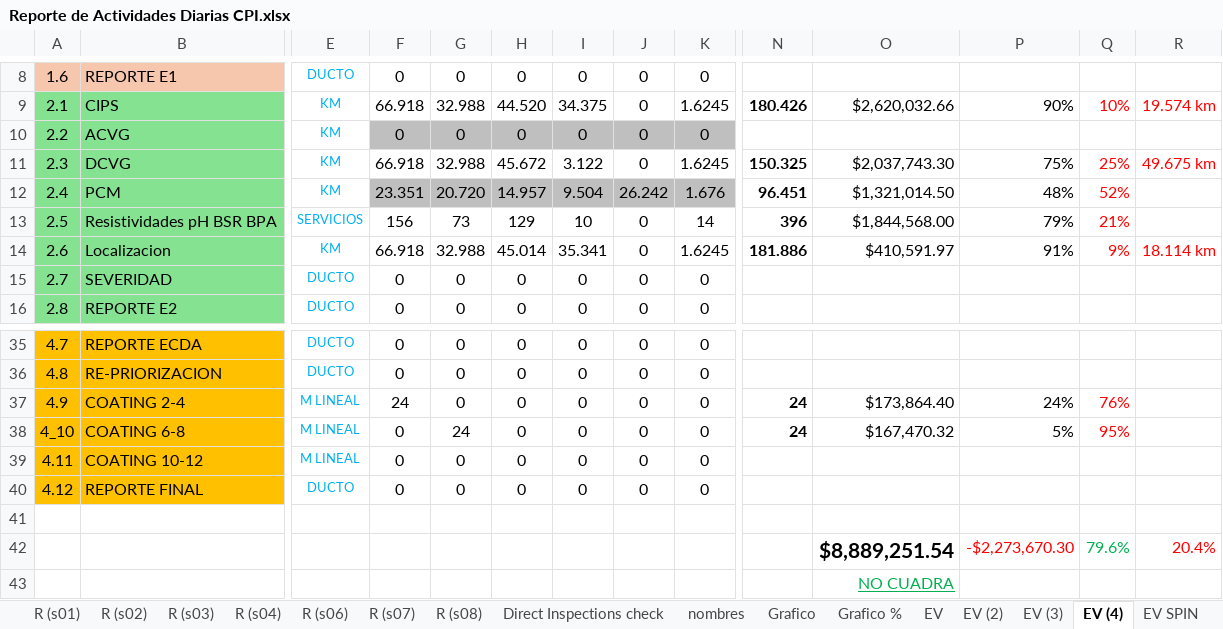
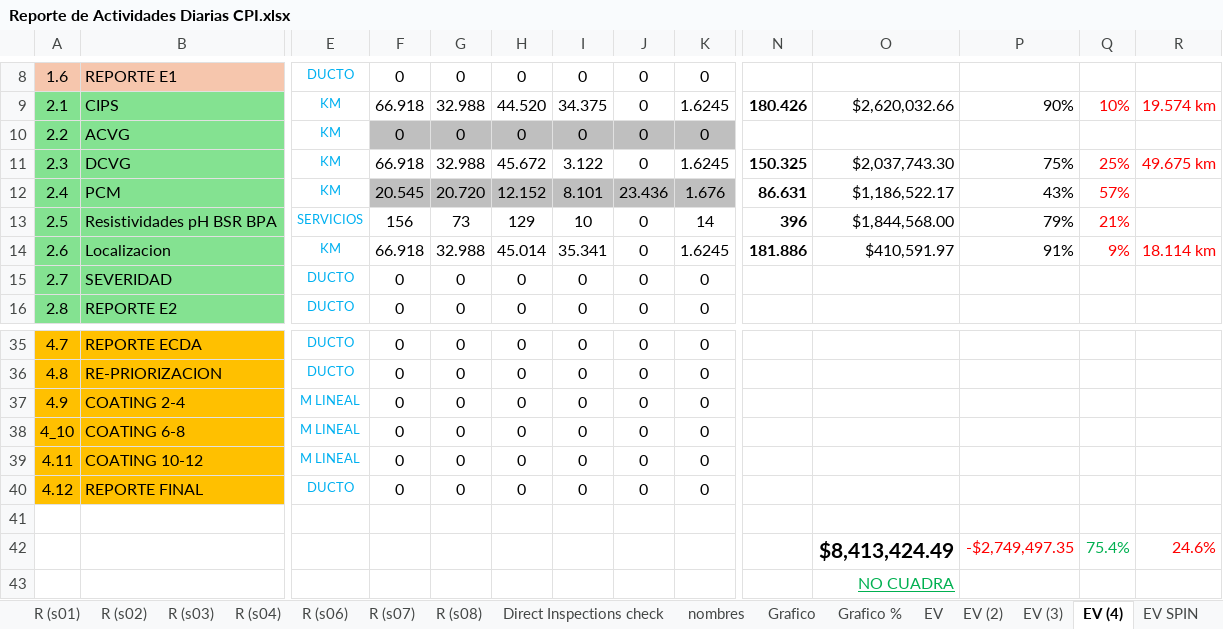
Before and after one commit to crooss/Dash_DGJ, an Excel workbook: data/Reporte de Actividades Diarias CPI.xlsx, sheet EV (4), drawn as a sheet; only a part is shown, gaps mark what is left out; values as stored, in another font and other column widths than the file's, no borders; conditional formats not drawn; removed rows and columns are numbered as before the commit, all else as after; rows hold the shown columns only; the diff names each change by its address in the sheet, - before the commit and + after, or states it on an @@ line.

```diff
--- a/data/Reporte de Actividades Diarias CPI.xlsx (sheet EV (4))
+++ b/data/Reporte de Actividades Diarias CPI.xlsx (sheet EV (4))
-F12: 23.351
+F12: 20.545
-H12: 14.957
+H12: 12.152
-I12: 9.504
+I12: 8.101
-J12: 26.242
+J12: 23.436
-N12: 96.451
+N12: 86.631
-O12: $1,321,014.50
+O12: $1,186,522.17
-P12: 48%
+P12: 43%
-Q12: 52%
+Q12: 57%
-F37: 24
+F37: 0
-N37:N38: 24
+N37:N38: (empty)
-O37: $173,864.40
+O37: (empty)
-P37: 24%
+P37: (empty)
-Q37: 76%
+Q37: (empty)
-G38: 24
+G38: 0
-O38: $167,470.32
+O38: (empty)
-P38: 5%
+P38: (empty)
-Q38: 95%
+Q38: (empty)
-row 42:  |  |  |  |  |  |  |  |  |  | $8,889,251.54 | -$2,273,670.30 | 79.6% | 20.4%
+row 42:  |  |  |  |  |  |  |  |  |  | $8,413,424.49 | -$2,749,497.35 | 75.4% | 24.6%
```
Also changed, not shown: sheet diario, sheet EV (2), sheet EV (3), sheet Grafico, sheet EV, sheet Grafico %, hidden cells, charts or pictures.
